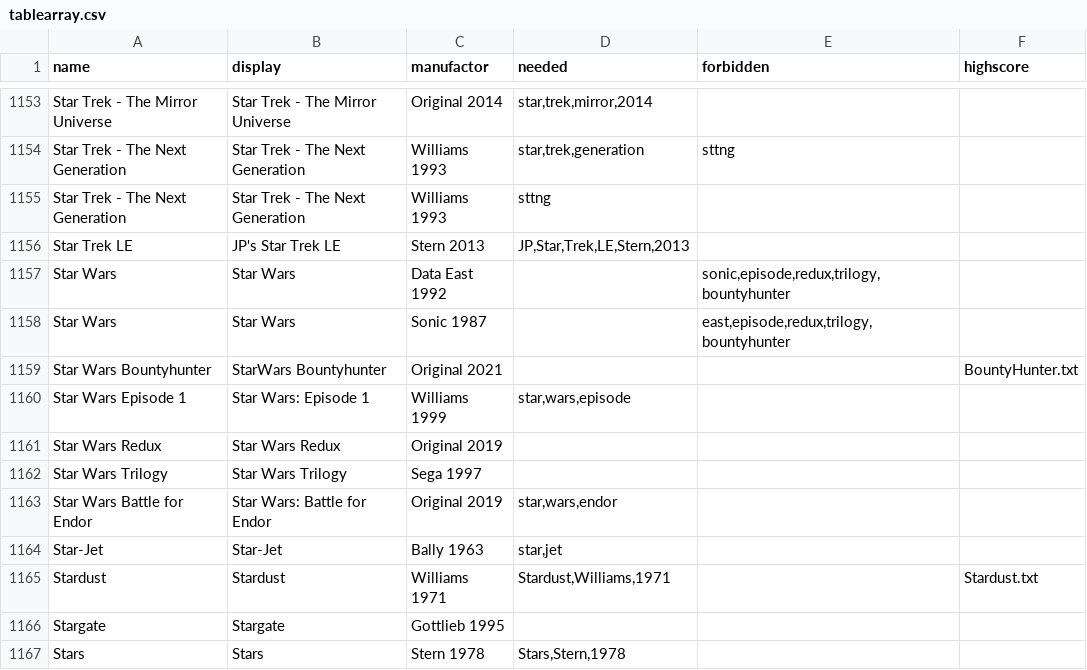
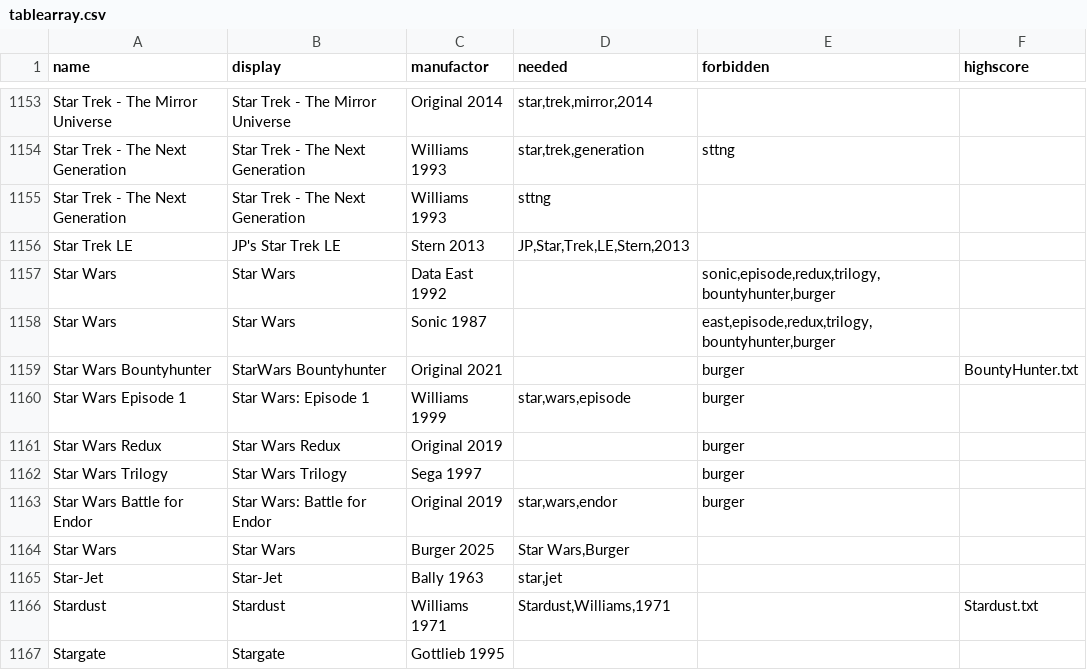
Before and after one commit to BA5T1/tablearray, a CSV file: tablearray.csv, drawn as a sheet; only a part is shown, gaps mark what is left out; the shorter side is filled out with more unchanged rows.

Commit message:
Update tablearray.csv

```diff
--- a/tablearray.csv
+++ b/tablearray.csv
@@ -1156,9 +1156,10 @@ Star Trek - The Next Generation,Star Trek - The Next Generation,Williams 1993,st
 Star Trek LE,JP's Star Trek LE,Stern 2013,"JP,Star,Trek,LE,Stern,2013",,
-Star Wars,Star Wars,Data East 1992,,"sonic,episode,redux,trilogy,bountyhunter",
-Star Wars,Star Wars,Sonic 1987,,"east,episode,redux,trilogy,bountyhunter",
-Star Wars Bountyhunter,StarWars Bountyhunter,Original 2021,,,BountyHunter.txt
-Star Wars Episode 1,Star Wars: Episode 1,Williams 1999,"star,wars,episode",,
-Star Wars Redux,Star Wars Redux,Original 2019,,,
-Star Wars Trilogy,Star Wars Trilogy,Sega 1997,,,
-Star Wars Battle for Endor,Star Wars: Battle for Endor,Original 2019,"star,wars,endor",,
+Star Wars,Star Wars,Data East 1992,,"sonic,episode,redux,trilogy,bountyhunter,burger",
+Star Wars,Star Wars,Sonic 1987,,"east,episode,redux,trilogy,bountyhunter,burger",
+Star Wars Bountyhunter,StarWars Bountyhunter,Original 2021,,"burger",BountyHunter.txt
+Star Wars Episode 1,Star Wars: Episode 1,Williams 1999,"star,wars,episode","burger",
+Star Wars Redux,Star Wars Redux,Original 2019,,"burger",
+Star Wars Trilogy,Star Wars Trilogy,Sega 1997,,"burger",
+Star Wars Battle for Endor,Star Wars: Battle for Endor,Original 2019,"star,wars,endor","burger",
+Star Wars,Star Wars,Burger 2025,"Star Wars,Burger",,
 Star-Jet,Star-Jet,Bally 1963,"star,jet",,
```
